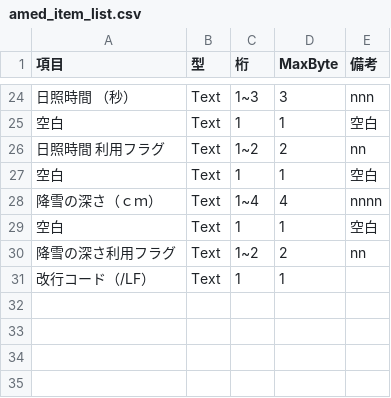
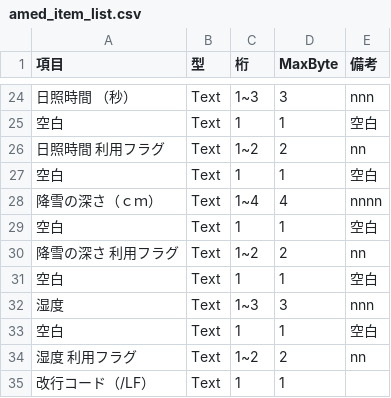
Before and after one commit to hohno-46466/dZone--PT4A--USBstorage, a CSV file: USB256GB-20230613/data/Structured_data/format/amed_item_list.csv, drawn as a sheet; only a part is shown, gaps mark what is left out.

Commit message:
2023-07-04, Mori has changed "amed_item_list.csv".

```diff
--- a/USB256GB-20230613/data/Structured_data/format/amed_item_list.csv
+++ b/USB256GB-20230613/data/Structured_data/format/amed_item_list.csv
@@ -29,3 +29,7 @@
 空白,Text,1,1,空白
-降雪の深さ利用フラグ,Text,1~2,2,nn
+降雪の深さ 利用フラグ,Text,1~2,2,nn
+空白,Text,1,1,空白
+湿度,Text,1~3,3,nnn
+空白,Text,1,1,空白
+湿度 利用フラグ,Text,1~2,2,nn
 改行コード（/LF）,Text,1,1,
```
